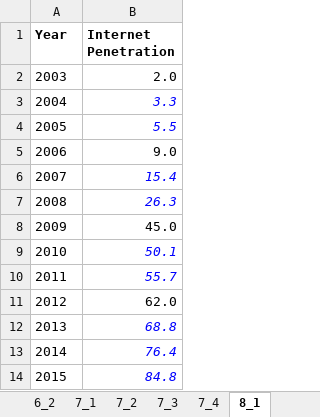
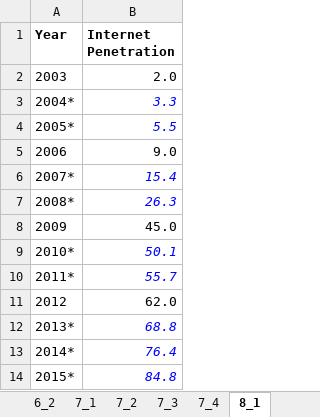
Before and after one commit to opendatakosovo/UNKT-MDG-visualizer, an Excel workbook: data/indicator_data.xlsx, sheet 8_1, drawn as a sheet; values as stored, in another font and other column widths than the file's, no borders; the diff names each change by its address in the sheet, - before the commit and + after, or states it on an @@ line.

Commit message:
Added sorting of keys to allow starring for estimated years

```diff
--- a/data/indicator_data.xlsx (sheet 8_1)
+++ b/data/indicator_data.xlsx (sheet 8_1)
-A3 (Year): 2004
+A3 (Year): 2004*
-A4 (Year): 2005
+A4 (Year): 2005*
-A6 (Year): 2007
+A6 (Year): 2007*
-A7 (Year): 2008
+A7 (Year): 2008*
-A9 (Year): 2010
+A9 (Year): 2010*
-A10 (Year): 2011
+A10 (Year): 2011*
-A12 (Year): 2013
+A12 (Year): 2013*
-A13 (Year): 2014
+A13 (Year): 2014*
-A14 (Year): 2015
+A14 (Year): 2015*
```
Also changed, not shown: sheet 4_2, sheet 1_1, sheet 3_2, sheet 1_2, 2 other files.
